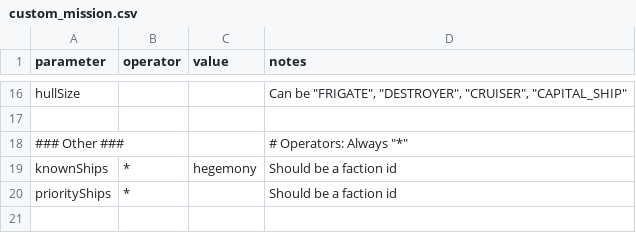
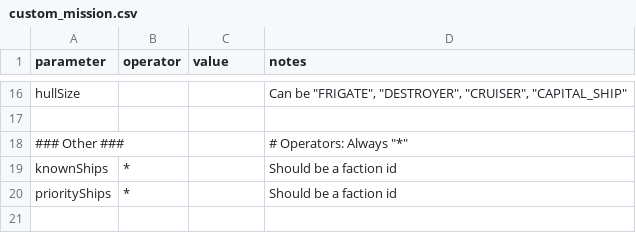
Before and after one commit to RustyCabbage/SCVE, a CSV file: custom_mission.csv, drawn as a sheet; only a part is shown, gaps mark what is left out.

```diff
--- a/custom_mission.csv
+++ b/custom_mission.csv
@@ -18,3 +18,3 @@ hullSize,,,"Can be ""FRIGATE"", ""DESTROYER"", ""CRUISER"", ""CAPITAL_SHIP"""
 ### Other ###,,,"# Operators: Always ""*"""
-knownShips,*,hegemony,Should be a faction id
+knownShips,*,,Should be a faction id
 priorityShips,*,,Should be a faction id
```
Also changed, not shown: custom_wep_filter.csv, custom_wing_filter.csv, 3 other files.
